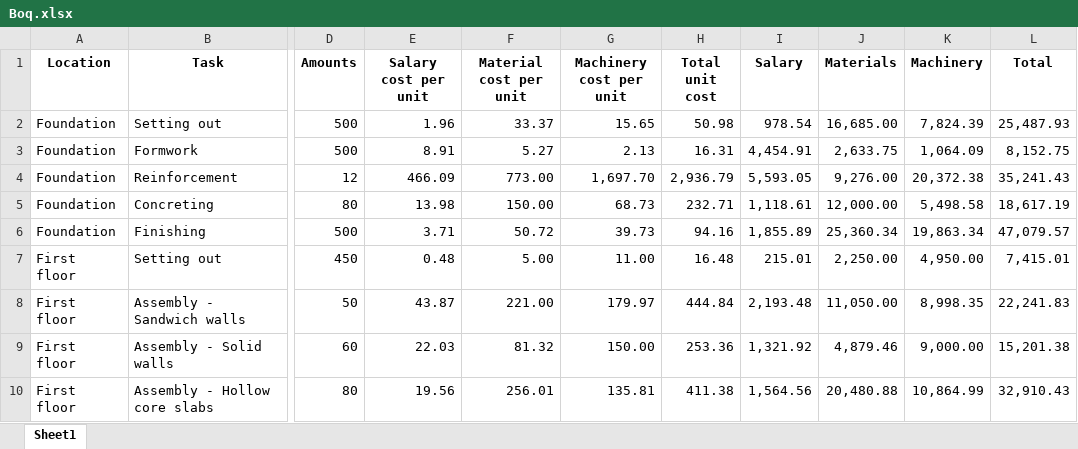
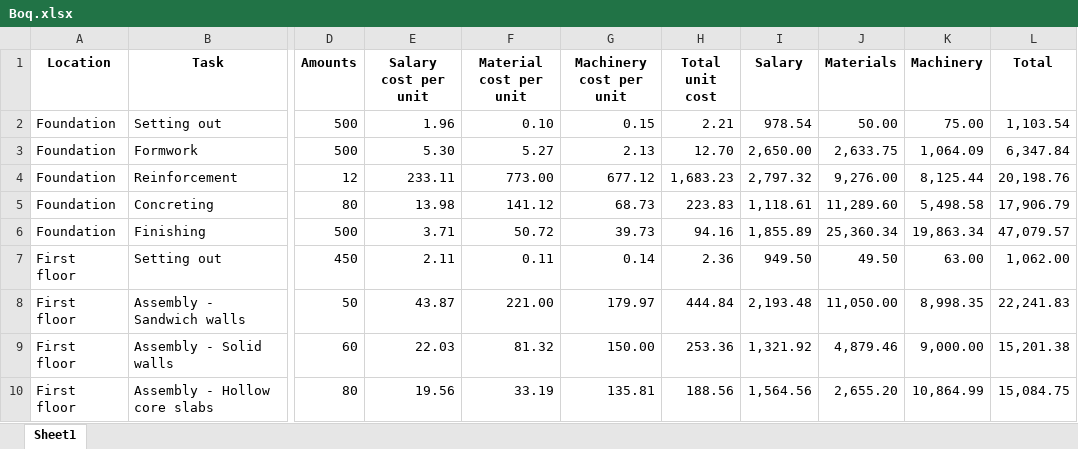
Before and after one commit to Inanoky/BuvconsultWeb, an Excel workbook: frontend-app/frontend-project/public/Boq.xlsx, sheet Sheet1, drawn as a sheet; only a part is shown, gaps mark what is left out; values as stored, in another font and other column widths than the file's, no borders; the diff covers the shown part only; the diff names each change by its address in the sheet, - before the commit and + after, or states it on an @@ line.

```diff
--- a/frontend-app/frontend-project/public/Boq.xlsx (sheet Sheet1)
+++ b/frontend-app/frontend-project/public/Boq.xlsx (sheet Sheet1)
-F2 (Material cost per unit): 33.37
+F2 (Material cost per unit): 0.10
-G2 (Machinery cost per unit): 15.65
+G2 (Machinery cost per unit): 0.15
-H2 (Total unit cost): 50.98
+H2 (Total unit cost): 2.21
-J2 (Materials): 16,685.00
+J2 (Materials): 50.00
-K2 (Machinery): 7,824.39
+K2 (Machinery): 75.00
-L2 (Total): 25,487.93
+L2 (Total): 1,103.54
-E3 (Salary cost per unit): 8.91
+E3 (Salary cost per unit): 5.30
-H3 (Total unit cost): 16.31
+H3 (Total unit cost): 12.70
-I3 (Salary): 4,454.91
+I3 (Salary): 2,650.00
-L3 (Total): 8,152.75
+L3 (Total): 6,347.84
-E4 (Salary cost per unit): 466.09
+E4 (Salary cost per unit): 233.11
-G4 (Machinery cost per unit): 1,697.70
+G4 (Machinery cost per unit): 677.12
-H4 (Total unit cost): 2,936.79
+H4 (Total unit cost): 1,683.23
-I4 (Salary): 5,593.05
+I4 (Salary): 2,797.32
-K4 (Machinery): 20,372.38
+K4 (Machinery): 8,125.44
-L4 (Total): 35,241.43
+L4 (Total): 20,198.76
-F5 (Material cost per unit): 150.00
+F5 (Material cost per unit): 141.12
-H5 (Total unit cost): 232.71
+H5 (Total unit cost): 223.83
-J5 (Materials): 12,000.00
+J5 (Materials): 11,289.60
-L5 (Total): 18,617.19
+L5 (Total): 17,906.79
-E7 (Salary cost per unit): 0.48
+E7 (Salary cost per unit): 2.11
-F7 (Material cost per unit): 5.00
+F7 (Material cost per unit): 0.11
-G7 (Machinery cost per unit): 11.00
+G7 (Machinery cost per unit): 0.14
-H7 (Total unit cost): 16.48
+H7 (Total unit cost): 2.36
-I7 (Salary): 215.01
+I7 (Salary): 949.50
-J7 (Materials): 2,250.00
+J7 (Materials): 49.50
-K7 (Machinery): 4,950.00
+K7 (Machinery): 63.00
-L7 (Total): 7,415.01
+L7 (Total): 1,062.00
-F10 (Material cost per unit): 256.01
+F10 (Material cost per unit): 33.19
-H10 (Total unit cost): 411.38
+H10 (Total unit cost): 188.56
-J10 (Materials): 20,480.88
+J10 (Materials): 2,655.20
-L10 (Total): 32,910.43
+L10 (Total): 15,084.75
```
Also changed, not shown: 1 removed row and 40 edited cells elsewhere in this sheet, 17 other files.
